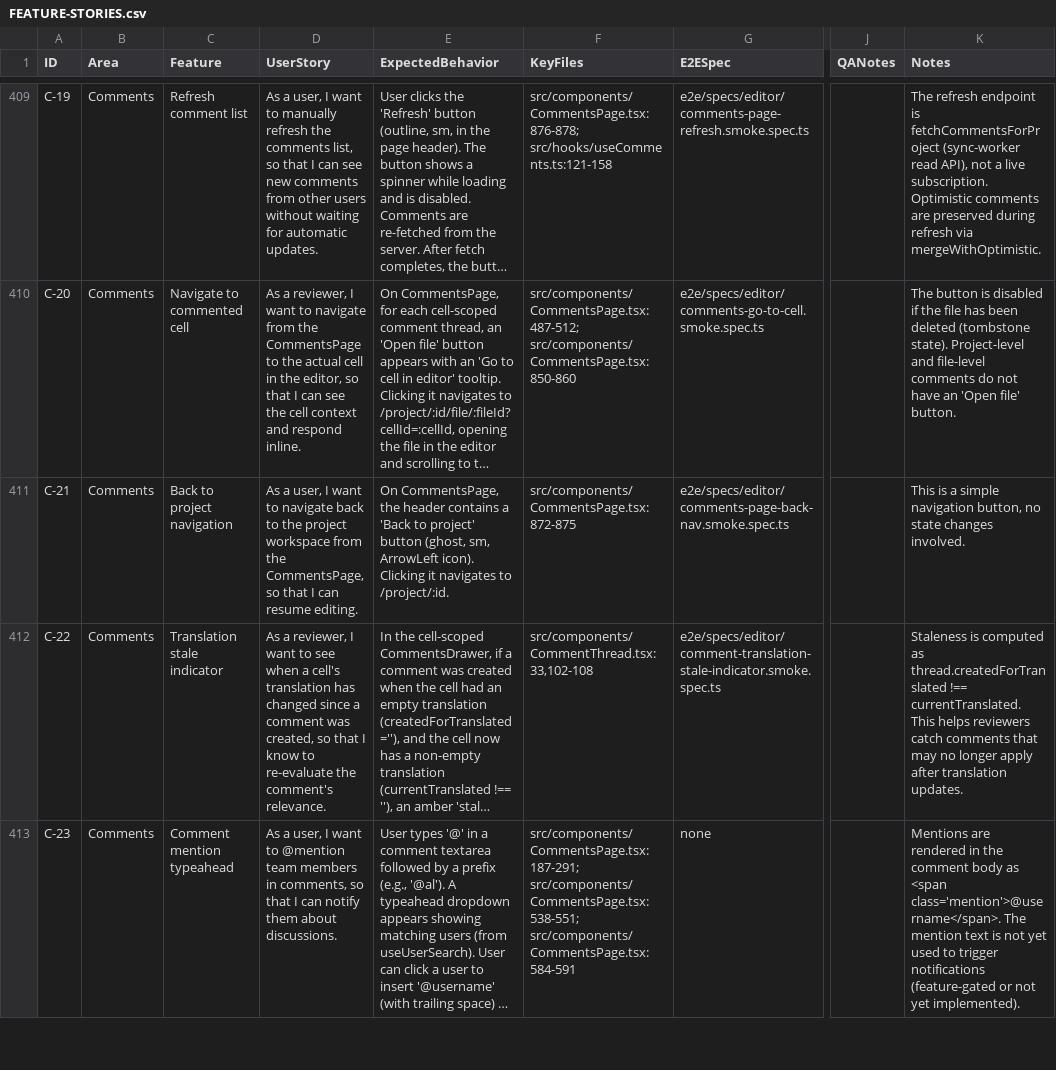
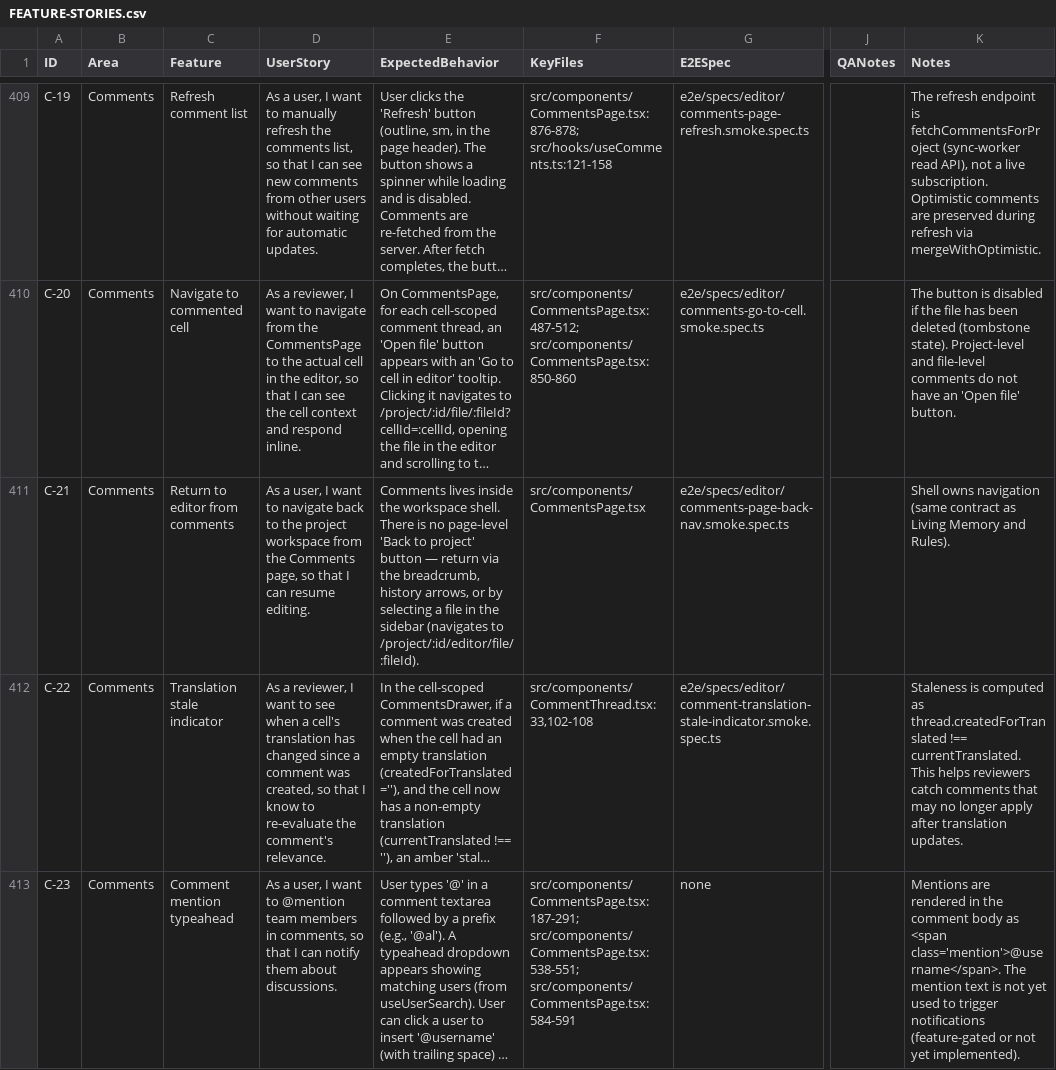
Before and after one commit to genesis-ai-dev/aquilla, a CSV file: docs/FEATURE-STORIES.csv, drawn as a sheet; only a part is shown, gaps mark what is left out; long unchanged cells end in …; the diff names each change by its address in the sheet, - before the commit and + after, or states it on an @@ line.

```diff
--- a/docs/FEATURE-STORIES.csv
+++ b/docs/FEATURE-STORIES.csv
-C411 (Feature): Back to project navigation
+C411 (Feature): Return to editor from comments
-D411 (UserStory): …from the CommentsPage, so that…
+D411 (UserStory): …from the Comments page, so that…
-E411 (ExpectedBehavior): On CommentsPage, the header contains a 'Back to project' button (ghost, sm, ArrowLeft icon). Clicking it navigates to /project/:id.
+E411 (ExpectedBehavior): Comments lives inside the workspace shell. There is no page-level 'Back to project' button — return via the breadcrumb, history arrows, or by selecting a file in the sidebar (navigates to /project/:id/editor/file/:fileId).
-F411 (KeyFiles): src/components/CommentsPage.tsx:872-875
+F411 (KeyFiles): src/components/CommentsPage.tsx
-K411 (Notes): This is a simple navigation button, no state changes involved.
+K411 (Notes): Shell owns navigation (same contract as Living Memory and Rules).
```
Also changed, not shown: 8 other files.
